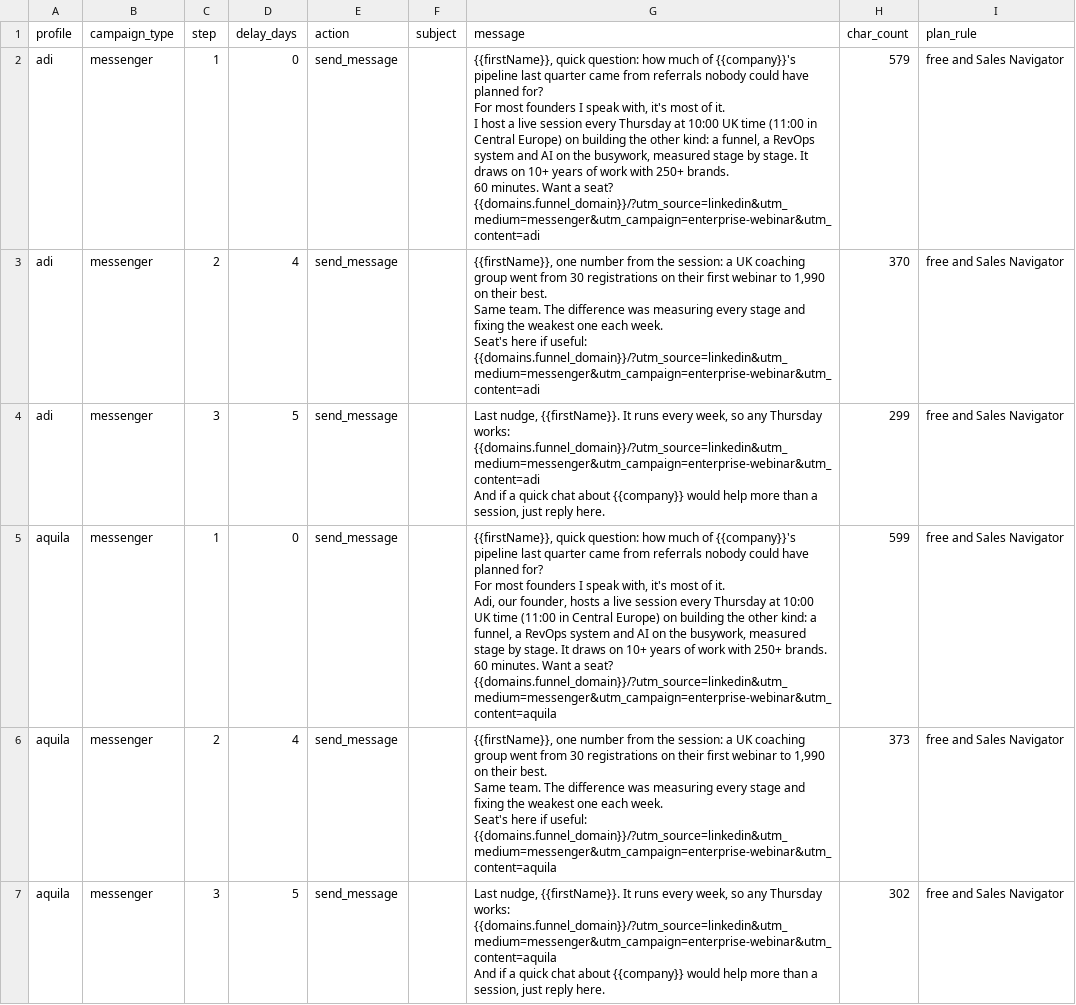
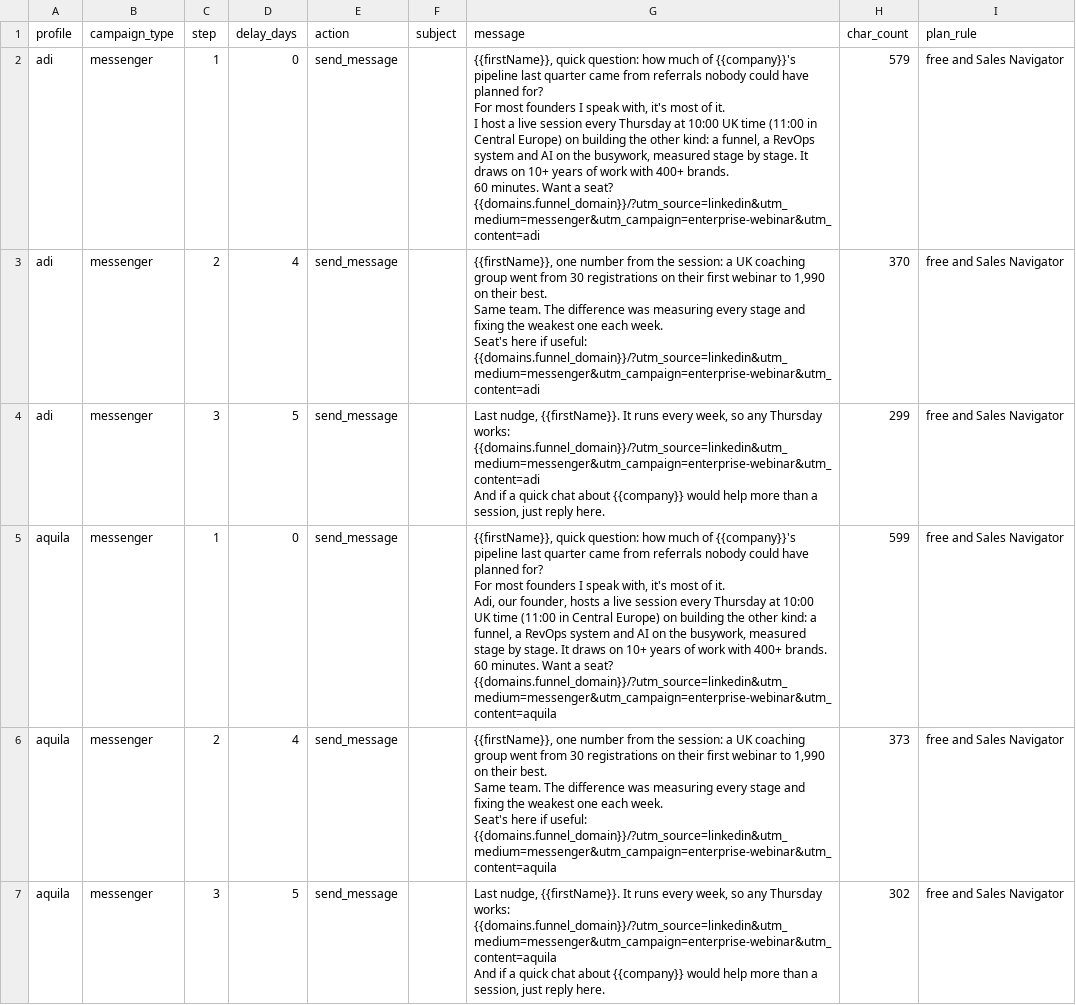
Before and after one commit to adisuja/tantra-enterprise-webinar-board, a CSV file: cards/files/04-linkedin-templates/csv/messenger.csv, drawn as a sheet; only a part is shown; the diff covers the shown part only.

```diff
--- a/cards/files/04-linkedin-templates/csv/messenger.csv
+++ b/cards/files/04-linkedin-templates/csv/messenger.csv
@@ -1,9 +1,9 @@
 "profile","campaign_type","step","delay_days","action","subject","message","char_count","plan_rule"
-"adi","messenger","1","0","send_message","","{{firstName}}, quick question: how much of {{company}}'s pipeline last quarter came from referrals nobody could have planned for?
-
-For most founders I speak with, it's most of it.
-
-I host a live session every Thursday at 10:00 UK time (11:00 in Central Europe) on building the other kind: a funnel, a RevOps system and AI on the busywork, measured stage by stage. It draws on 10+ years of work with 250+ brands.
-
-60 minutes. Want a seat? {{domains.funnel_domain}}/?utm_source=linkedin&utm_medium=messenger&utm_campaign=enterprise-webinar&utm_content=adi","579","free and Sales Navigator"
+"adi","messenger","1","0","send_message","","{{firstName}}, quick question: how much of {{company}}'s pipeline last quarter came from referrals nobody could have planned for?
+
+For most founders I speak with, it's most of it.
+
+I host a live session every Thursday at 10:00 UK time (11:00 in Central Europe) on building the other kind: a funnel, a RevOps system and AI on the busywork, measured stage by stage. It draws on 10+ years of work with 400+ brands.
+
+60 minutes. Want a seat? {{domains.funnel_domain}}/?utm_source=linkedin&utm_medium=messenger&utm_campaign=enterprise-webinar&utm_content=adi","579","free and Sales Navigator"
 "adi","messenger","2","4","send_message","","{{firstName}}, one number from the session: a UK coaching group went from 30 registrations on their first webinar to 1,990 on their best.
@@ -16,9 +16,9 @@ Seat's here if useful: {{domains.funnel_domain}}/?utm_source=linkedin&utm_medium
 And if a quick chat about {{company}} would help more than a session, just reply here.","299","free and Sales Navigator"
-"aquila","messenger","1","0","send_message","","{{firstName}}, quick question: how much of {{company}}'s pipeline last quarter came from referrals nobody could have planned for?
-
-For most founders I speak with, it's most of it.
-
-Adi, our founder, hosts a live session every Thursday at 10:00 UK time (11:00 in Central Europe) on building the other kind: a funnel, a RevOps system and AI on the busywork, measured stage by stage. It draws on 10+ years of work with 250+ brands.
-
-60 minutes. Want a seat? {{domains.funnel_domain}}/?utm_source=linkedin&utm_medium=messenger&utm_campaign=enterprise-webinar&utm_content=aquila","599","free and Sales Navigator"
+"aquila","messenger","1","0","send_message","","{{firstName}}, quick question: how much of {{company}}'s pipeline last quarter came from referrals nobody could have planned for?
+
+For most founders I speak with, it's most of it.
+
+Adi, our founder, hosts a live session every Thursday at 10:00 UK time (11:00 in Central Europe) on building the other kind: a funnel, a RevOps system and AI on the busywork, measured stage by stage. It draws on 10+ years of work with 400+ brands.
+
+60 minutes. Want a seat? {{domains.funnel_domain}}/?utm_source=linkedin&utm_medium=messenger&utm_campaign=enterprise-webinar&utm_content=aquila","599","free and Sales Navigator"
 "aquila","messenger","2","4","send_message","","{{firstName}}, one number from the session: a UK coaching group went from 30 registrations on their first webinar to 1,990 on their best.
```
Also changed, not shown: 4 edited cells elsewhere in this file, cards/files/04-linkedin-templates/csv/inmail_step1.csv, cards/files/11-cold-email/cold-email-import.csv, 36 other files.
